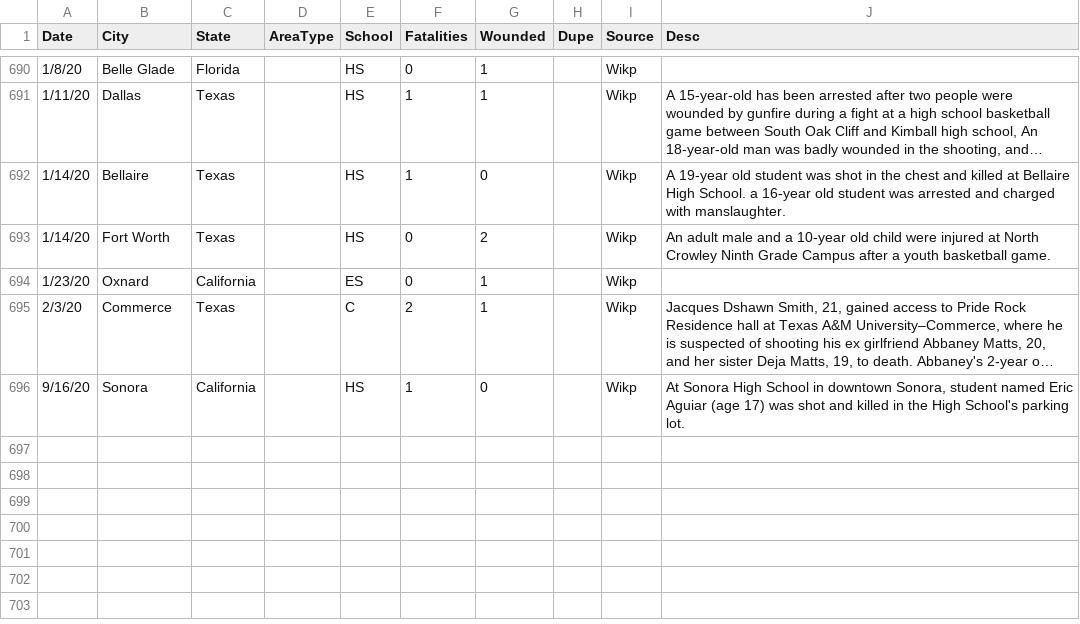
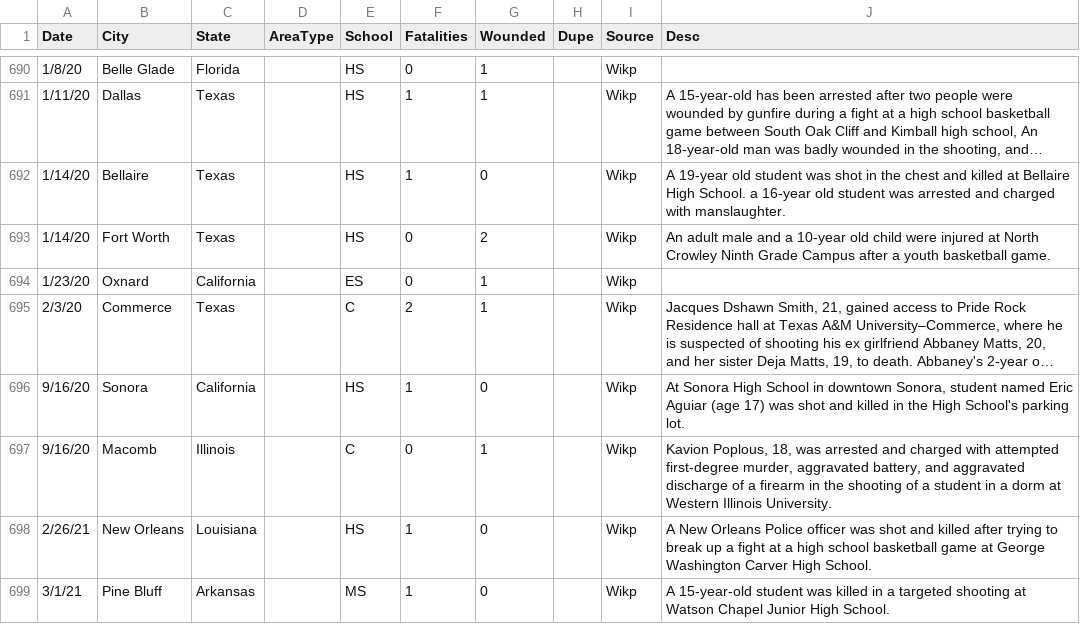
Before and after one commit to ecodan/school-shooting-data, a CSV file: pah_wikp_combo.csv, drawn as a sheet; only a part is shown, gaps mark what is left out; long unchanged cells end in …; the diff names each change by its address in the sheet, - before the commit and + after, or states it on an @@ line.

Commit message:
Apr 2021 update

```diff
--- a/pah_wikp_combo.csv
+++ b/pah_wikp_combo.csv
+row 697: 9/16/20 | Macomb | Illinois |  | C | 0 | 1 |  | Wikp | Kavion Poplous, 18, was arrested and charged with attempted first-degree murder, aggravated battery, and aggravated discharge of a firearm in the shooting of a student in a dorm at Western Illinois University.
+row 698: 2/26/21 | New Orleans | Louisiana |  | HS | 1 | 0 |  | Wikp | A New Orleans Police officer was shot and killed after trying to break up a fight at a high school basketball game at George Washington Carver High School.
+row 699: 3/1/21 | Pine Bluff | Arkansas |  | MS | 1 | 0 |  | Wikp | A 15-year-old student was killed in a targeted shooting at Watson Chapel Junior High School.
```
